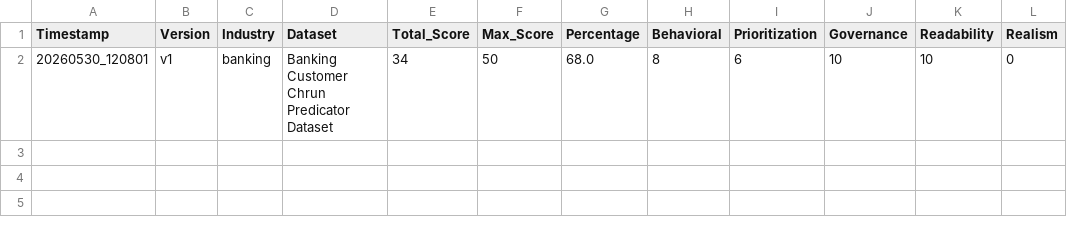
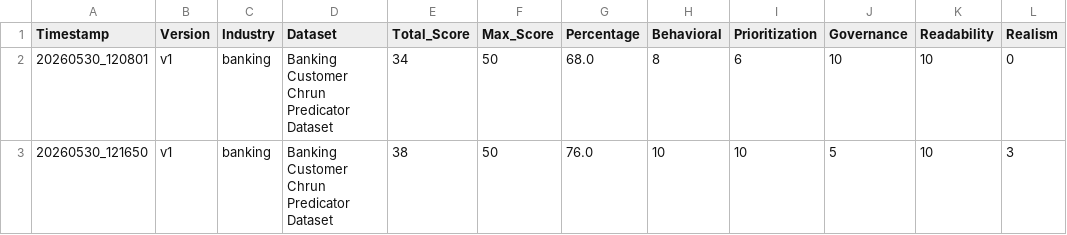
Before and after one commit to suyashtripathi27-ai/MLOps-Data-Pipeline, a CSV file: evaluation/results/dashboard.csv, drawn as a sheet.

```diff
--- a/evaluation/results/dashboard.csv
+++ b/evaluation/results/dashboard.csv
@@ -2 +2,2 @@ Timestamp,Version,Industry,Dataset,Total_Score,Max_Score,Percentage,Behavioral,P
 20260530_120801,v1,banking,Banking Customer Chrun Predicator Dataset,34,50,68.0,8,6,10,10,0
+20260530_121650,v1,banking,Banking Customer Chrun Predicator Dataset,38,50,76.0,10,10,5,10,3
```
Also changed, not shown: 2 other files.
